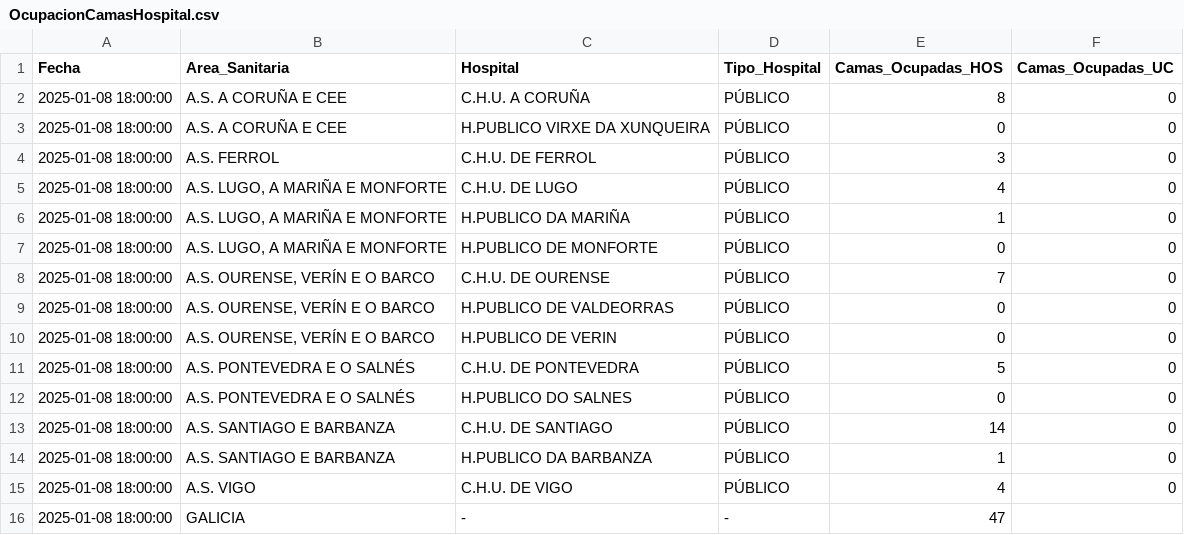
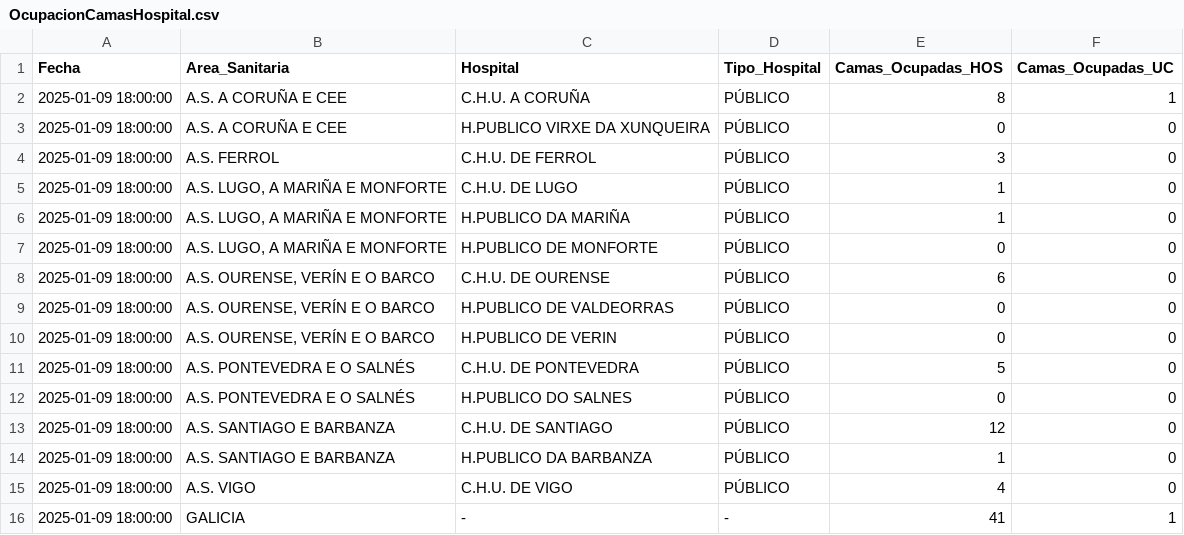
Before and after one commit to jjelosua/sergas-covid19-data, a CSV file: OcupacionCamasHospital.csv, drawn as a sheet.

```diff
--- a/OcupacionCamasHospital.csv
+++ b/OcupacionCamasHospital.csv
@@ -1,16 +1,16 @@
 Fecha,Area_Sanitaria,Hospital,Tipo_Hospital,Camas_Ocupadas_HOS,Camas_Ocupadas_UC
-2025-01-08 18:00:00,"A.S. A CORUÑA E CEE","C.H.U. A CORUÑA","PÚBLICO","8","0"
-2025-01-08 18:00:00,"A.S. A CORUÑA E CEE","H.PUBLICO VIRXE DA XUNQUEIRA","PÚBLICO","0","0"
-2025-01-08 18:00:00,"A.S. FERROL","C.H.U. DE FERROL","PÚBLICO","3","0"
-2025-01-08 18:00:00,"A.S. LUGO, A MARIÑA E MONFORTE","C.H.U. DE LUGO","PÚBLICO","4","0"
-2025-01-08 18:00:00,"A.S. LUGO, A MARIÑA E MONFORTE","H.PUBLICO DA MARIÑA","PÚBLICO","1","0"
-2025-01-08 18:00:00,"A.S. LUGO, A MARIÑA E MONFORTE","H.PUBLICO DE MONFORTE","PÚBLICO","0","0"
-2025-01-08 18:00:00,"A.S. OURENSE, VERÍN E O BARCO","C.H.U. DE OURENSE","PÚBLICO","7","0"
-2025-01-08 18:00:00,"A.S. OURENSE, VERÍN E O BARCO","H.PUBLICO DE VALDEORRAS","PÚBLICO","0","0"
-2025-01-08 18:00:00,"A.S. OURENSE, VERÍN E O BARCO","H.PUBLICO DE VERIN","PÚBLICO","0","0"
-2025-01-08 18:00:00,"A.S. PONTEVEDRA E O SALNÉS","C.H.U. DE PONTEVEDRA","PÚBLICO","5","0"
-2025-01-08 18:00:00,"A.S. PONTEVEDRA E O SALNÉS","H.PUBLICO DO SALNES","PÚBLICO","0","0"
-2025-01-08 18:00:00,"A.S. SANTIAGO E BARBANZA","C.H.U. DE SANTIAGO","PÚBLICO","14","0"
-2025-01-08 18:00:00,"A.S. SANTIAGO E BARBANZA","H.PUBLICO DA BARBANZA","PÚBLICO","1","0"
-2025-01-08 18:00:00,"A.S. VIGO","C.H.U. DE VIGO","PÚBLICO","4","0"
-2025-01-08 18:00:00,"GALICIA","-","-","47",""
+2025-01-09 18:00:00,"A.S. A CORUÑA E CEE","C.H.U. A CORUÑA","PÚBLICO","8","1"
+2025-01-09 18:00:00,"A.S. A CORUÑA E CEE","H.PUBLICO VIRXE DA XUNQUEIRA","PÚBLICO","0","0"
+2025-01-09 18:00:00,"A.S. FERROL","C.H.U. DE FERROL","PÚBLICO","3","0"
+2025-01-09 18:00:00,"A.S. LUGO, A MARIÑA E MONFORTE","C.H.U. DE LUGO","PÚBLICO","1","0"
+2025-01-09 18:00:00,"A.S. LUGO, A MARIÑA E MONFORTE","H.PUBLICO DA MARIÑA","PÚBLICO","1","0"
+2025-01-09 18:00:00,"A.S. LUGO, A MARIÑA E MONFORTE","H.PUBLICO DE MONFORTE","PÚBLICO","0","0"
+2025-01-09 18:00:00,"A.S. OURENSE, VERÍN E O BARCO","C.H.U. DE OURENSE","PÚBLICO","6","0"
+2025-01-09 18:00:00,"A.S. OURENSE, VERÍN E O BARCO","H.PUBLICO DE VALDEORRAS","PÚBLICO","0","0"
+2025-01-09 18:00:00,"A.S. OURENSE, VERÍN E O BARCO","H.PUBLICO DE VERIN","PÚBLICO","0","0"
+2025-01-09 18:00:00,"A.S. PONTEVEDRA E O SALNÉS","C.H.U. DE PONTEVEDRA","PÚBLICO","5","0"
+2025-01-09 18:00:00,"A.S. PONTEVEDRA E O SALNÉS","H.PUBLICO DO SALNES","PÚBLICO","0","0"
+2025-01-09 18:00:00,"A.S. SANTIAGO E BARBANZA","C.H.U. DE SANTIAGO","PÚBLICO","12","0"
+2025-01-09 18:00:00,"A.S. SANTIAGO E BARBANZA","H.PUBLICO DA BARBANZA","PÚBLICO","1","0"
+2025-01-09 18:00:00,"A.S. VIGO","C.H.U. DE VIGO","PÚBLICO","4","0"
+2025-01-09 18:00:00,"GALICIA","-","-","41","1"
```
Also changed, not shown: ActivosCuradosFallecidos.csv, PorcentajeInfeccionesPorFecha.csv, 1 other file.
